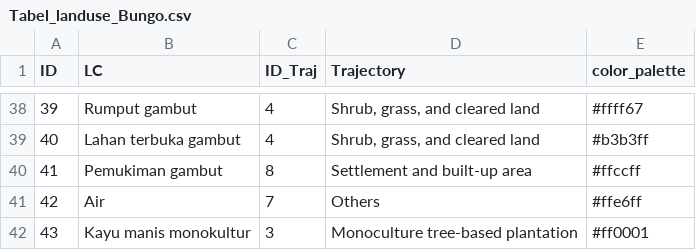
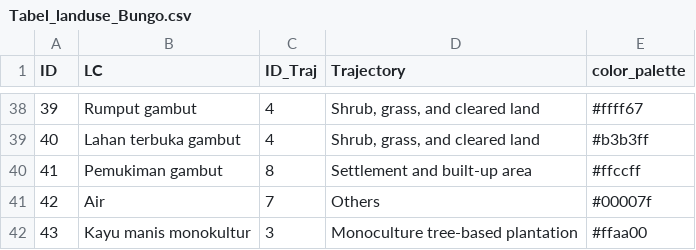
Before and after one commit to icraf-indonesia/lumens-shiny, a CSV file: data/table/Tabel_landuse_Bungo.csv, drawn as a sheet; only a part is shown, gaps mark what is left out; the diff covers the shown part only.

```diff
--- a/data/table/Tabel_landuse_Bungo.csv
+++ b/data/table/Tabel_landuse_Bungo.csv
@@ -40,3 +40,3 @@ ID,LC,ID_Traj,Trajectory,color_palette
 41,Pemukiman gambut,8,Settlement and built-up area,#ffccff
-42,Air,7,Others,#ffe6ff
-43,Kayu manis monokultur,3,Monoculture tree-based plantation,#ff0001
+42,Air,7,Others,#00007f
+43,Kayu manis monokultur,3,Monoculture tree-based plantation,#ffaa00
```
Also changed, not shown: 19 edited cells elsewhere in this file, 1 other file.
